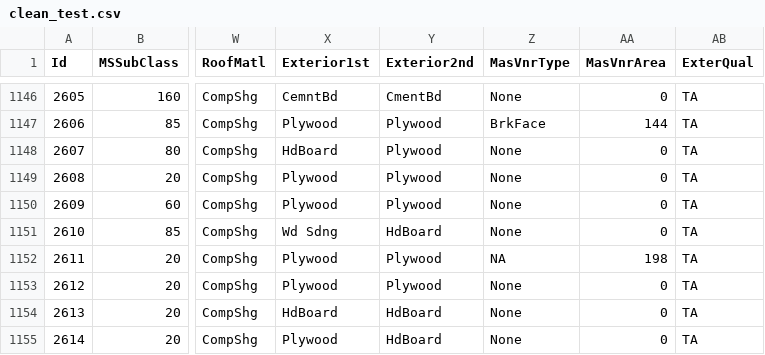
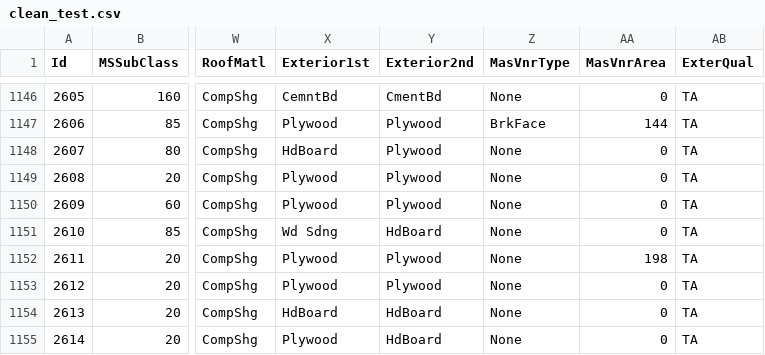
Before and after one commit to saudino480/machina_ex_kaggle, a CSV file: Charlie/datafiles/clean_test.csv, drawn as a sheet; only a part is shown, gaps mark what is left out; the diff covers the shown part only; the diff names each change by its address in the sheet, - before the commit and + after, or states it on an @@ line.

Commit message:
Imputed MasVnrArea and MasVnrType in Datasets

```diff
--- a/Charlie/datafiles/clean_test.csv
+++ b/Charlie/datafiles/clean_test.csv
-Z1152 (MasVnrType): NA
+Z1152 (MasVnrType): None
```
Also changed, not shown: 30 edited cells elsewhere in this file.
